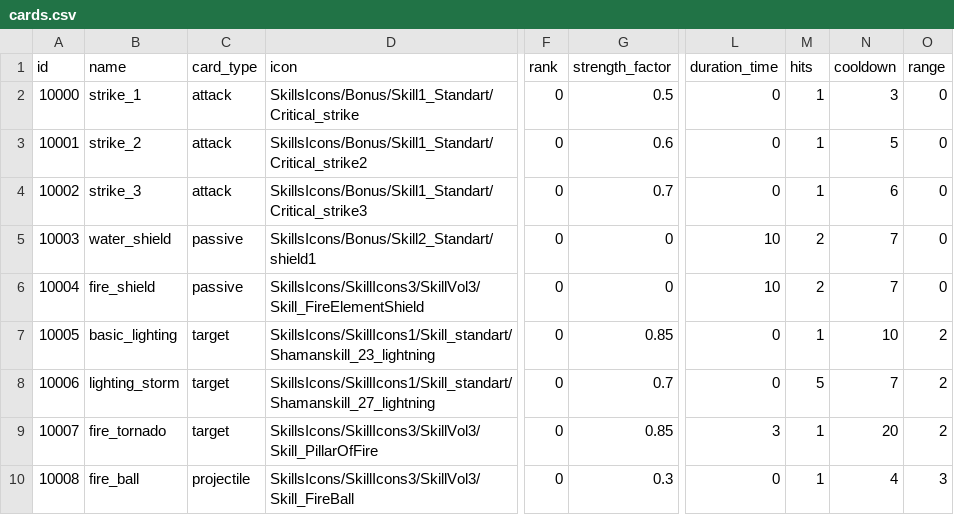
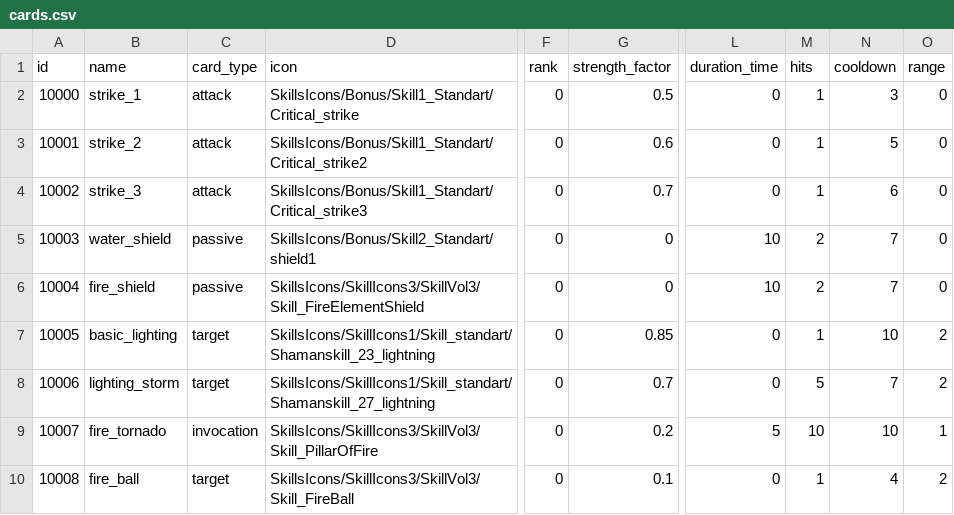
Before and after one commit to emilioparker/gaia_game_server, a CSV file: game_server/definitions/cards.csv, drawn as a sheet; only a part is shown, gaps mark what is left out; the diff names each change by its address in the sheet, - before the commit and + after, or states it on an @@ line.

Commit message:
invocation attack

```diff
--- a/game_server/definitions/cards.csv
+++ b/game_server/definitions/cards.csv
-C9 (card_type): target
+C9 (card_type): invocation
-G9 (strength_factor): 0.85
+G9 (strength_factor): 0.2
-L9 (duration_time): 3
+L9 (duration_time): 5
-M9 (hits): 1
+M9 (hits): 10
-N9 (cooldown): 20
+N9 (cooldown): 10
-O9 (range): 2
+O9 (range): 1
-C10 (card_type): projectile
+C10 (card_type): target
-G10 (strength_factor): 0.3
+G10 (strength_factor): 0.1
-O10 (range): 3
+O10 (range): 2
```
Also changed, not shown: 6 other files.
